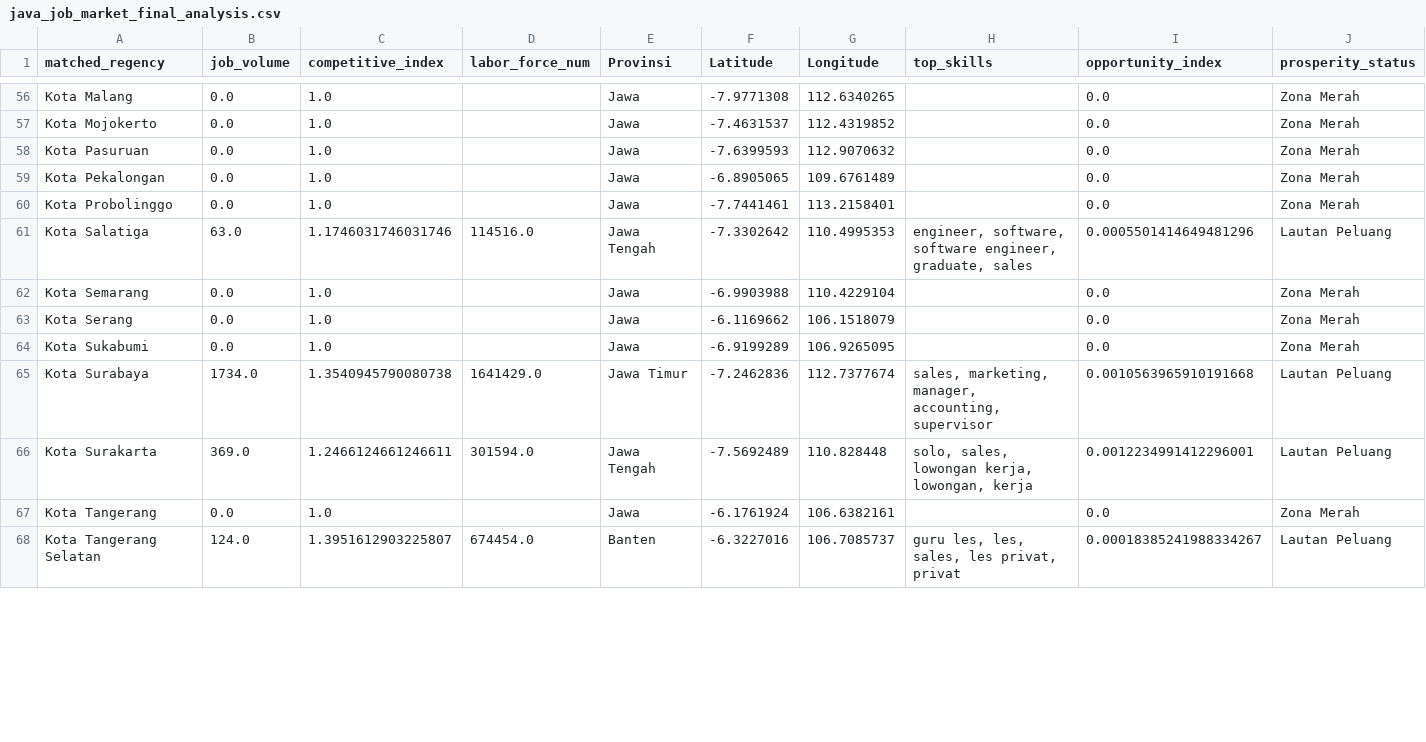
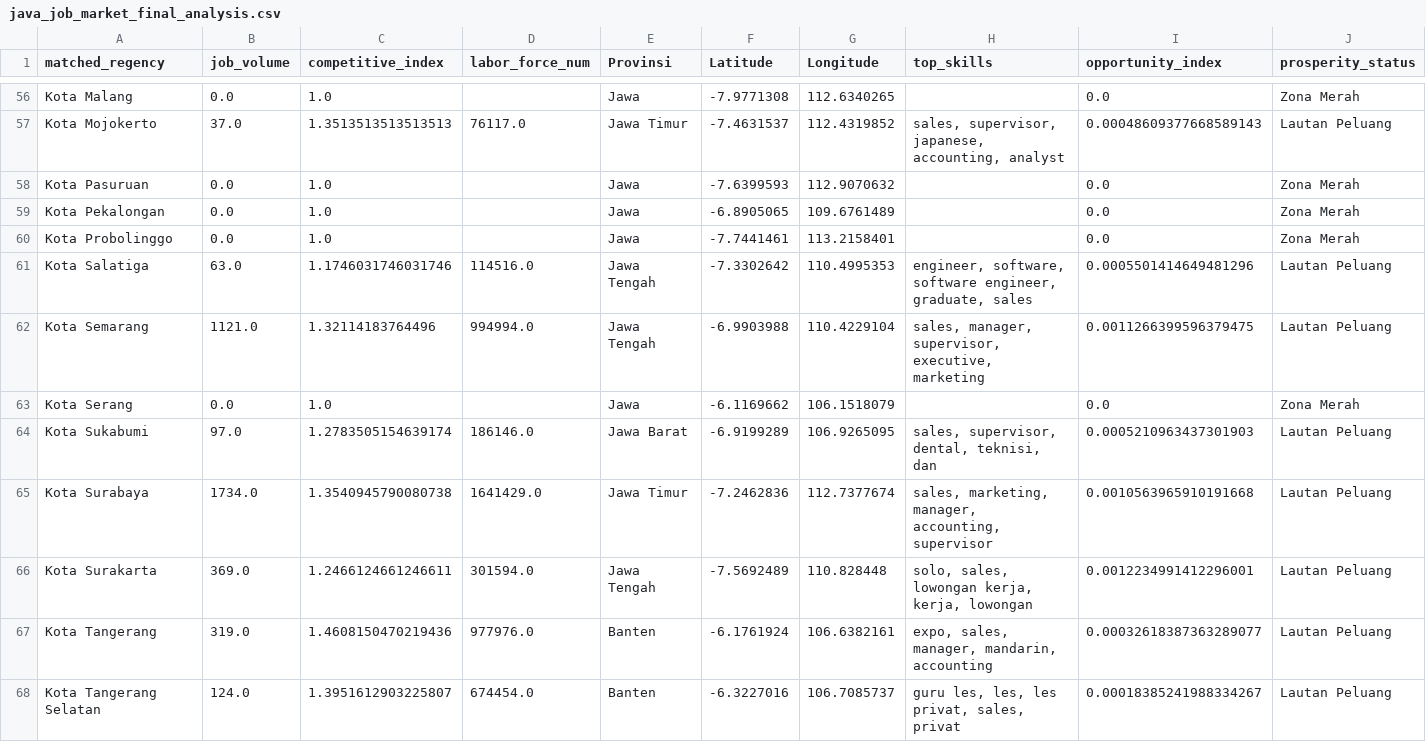
Before and after one commit to achilles157/clustering-jobs, a CSV file: data/java_job_market_final_analysis.csv, drawn as a sheet; only a part is shown, gaps mark what is left out; the diff covers the shown part only; the diff names each change by its address in the sheet, - before the commit and + after, or states it on an @@ line.

Commit message:
add executive report tab to dashboard and implement data integration pipeline

```diff
--- a/data/java_job_market_final_analysis.csv
+++ b/data/java_job_market_final_analysis.csv
-B57 (job_volume): 0.0
+B57 (job_volume): 37.0
-C57 (competitive_index): 1.0
+C57 (competitive_index): 1.3513513513513513
-D57 (labor_force_num): (empty)
+D57 (labor_force_num): 76117.0
-E57 (Provinsi): Jawa
+E57 (Provinsi): Jawa Timur
-H57 (top_skills): (empty)
+H57 (top_skills): sales, supervisor, japanese, accounting, analyst
-I57 (opportunity_index): 0.0
+I57 (opportunity_index): 0.00048609377668589143
-J57 (prosperity_status): Zona Merah
+J57 (prosperity_status): Lautan Peluang
-B62 (job_volume): 0.0
+B62 (job_volume): 1121.0
-C62 (competitive_index): 1.0
+C62 (competitive_index): 1.32114183764496
-D62 (labor_force_num): (empty)
+D62 (labor_force_num): 994994.0
-E62 (Provinsi): Jawa
+E62 (Provinsi): Jawa Tengah
-H62 (top_skills): (empty)
+H62 (top_skills): sales, manager, supervisor, executive, marketing
-I62 (opportunity_index): 0.0
+I62 (opportunity_index): 0.0011266399596379475
-J62 (prosperity_status): Zona Merah
+J62 (prosperity_status): Lautan Peluang
-B64 (job_volume): 0.0
+B64 (job_volume): 97.0
-C64 (competitive_index): 1.0
+C64 (competitive_index): 1.2783505154639174
-D64 (labor_force_num): (empty)
+D64 (labor_force_num): 186146.0
-E64 (Provinsi): Jawa
+E64 (Provinsi): Jawa Barat
-H64 (top_skills): (empty)
+H64 (top_skills): sales, supervisor, dental, teknisi, dan
-I64 (opportunity_index): 0.0
+I64 (opportunity_index): 0.0005210963437301903
-J64 (prosperity_status): Zona Merah
+J64 (prosperity_status): Lautan Peluang
-H66 (top_skills): solo, sales, lowongan kerja, lowongan, kerja
+H66 (top_skills): solo, sales, lowongan kerja, kerja, lowongan
-B67 (job_volume): 0.0
+B67 (job_volume): 319.0
-C67 (competitive_index): 1.0
+C67 (competitive_index): 1.4608150470219436
-D67 (labor_force_num): (empty)
+D67 (labor_force_num): 977976.0
-E67 (Provinsi): Jawa
+E67 (Provinsi): Banten
-H67 (top_skills): (empty)
+H67 (top_skills): expo, sales, manager, mandarin, accounting
-I67 (opportunity_index): 0.0
+I67 (opportunity_index): 0.00032618387363289077
-J67 (prosperity_status): Zona Merah
+J67 (prosperity_status): Lautan Peluang
-H68 (top_skills): guru les, les, sales, les privat, privat
+H68 (top_skills): guru les, les, les privat, sales, privat
```
Also changed, not shown: 156 edited cells elsewhere in this file, data/java_job_market_hubs_final.csv, 3 other files.
